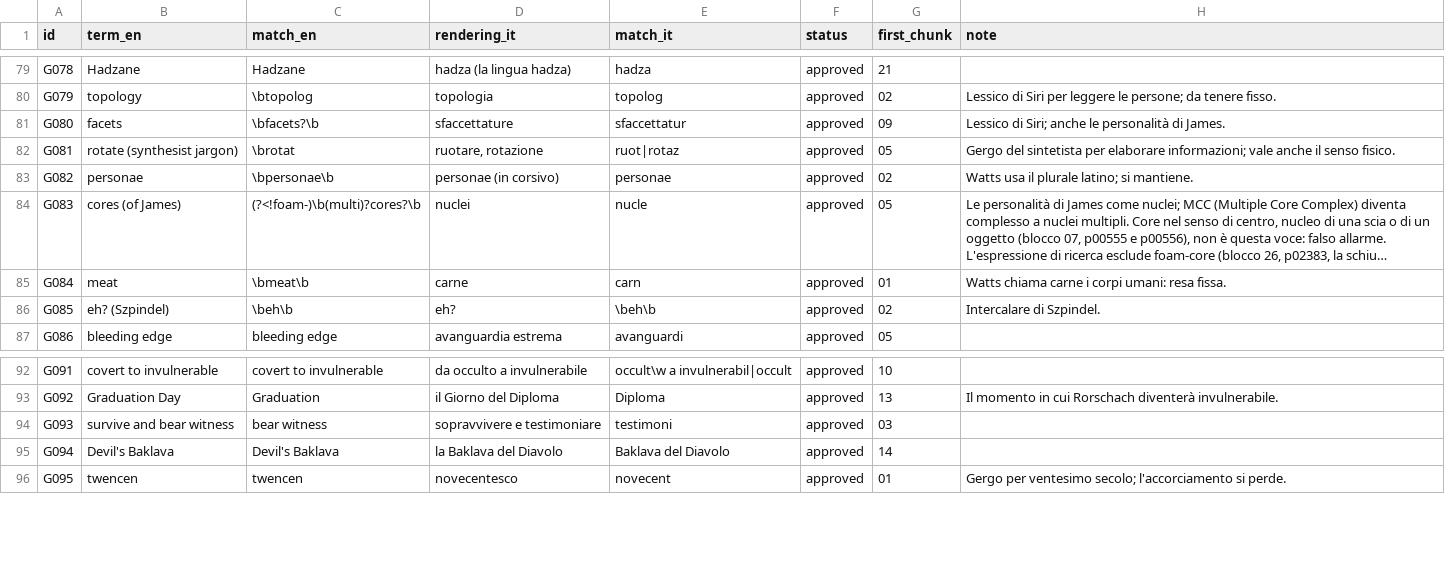
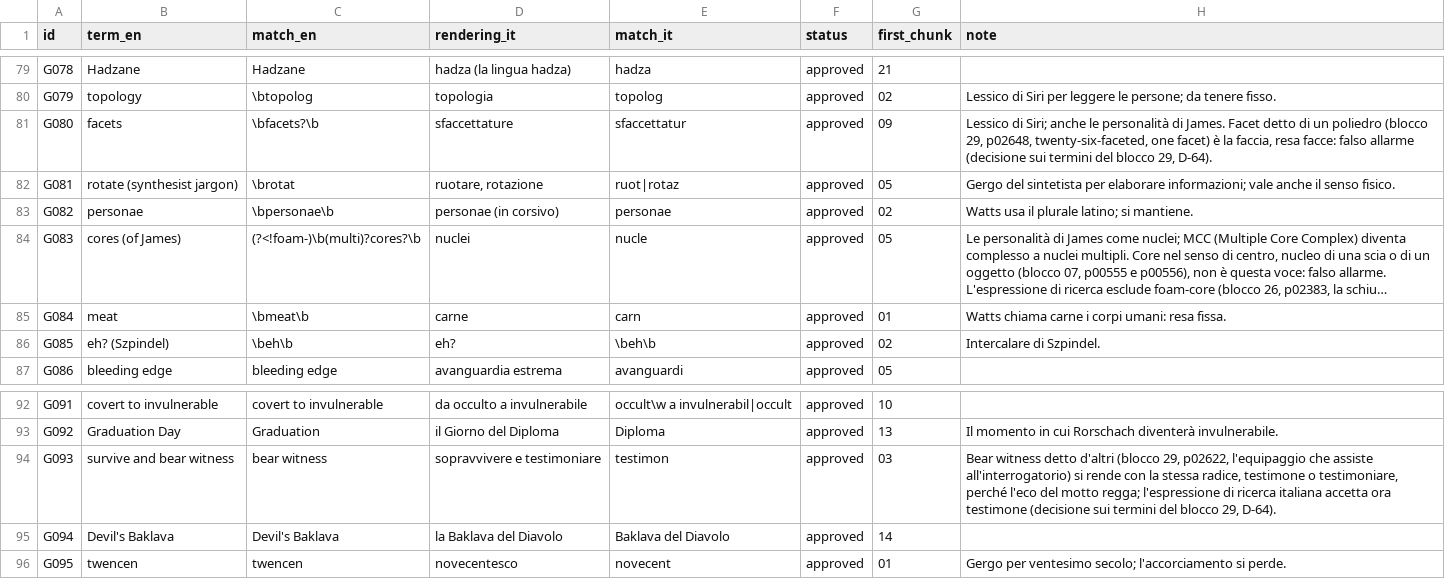
Before and after one commit to lucavd/blindsight_ita, a TSV file: docs/glossary.tsv, drawn as a sheet; only a part is shown, gaps mark what is left out; long unchanged cells end in ….

```diff
--- a/docs/glossary.tsv
+++ b/docs/glossary.tsv
@@ -80,3 +80,3 @@ G078	Hadzane	Hadzane	hadza (la lingua hadza)	hadza	approved	21
 G079	topology	\btopolog	topologia	topolog	approved	02	Lessico di Siri per leggere le persone; da tenere fisso.
-G080	facets	\bfacets?\b	sfaccettature	sfaccettatur	approved	09	Lessico di Siri; anche le personalità di James.
+G080	facets	\bfacets?\b	sfaccettature	sfaccettatur	approved	09	Lessico di Siri; anche le personalità di James. Facet detto di un poliedro (blocco 29, p02648, twenty-six-faceted, one facet) è la faccia, resa facce: falso allarme (decisione sui termini del blocco 29, D-64).
 G081	rotate (synthesist jargon)	\brotat	ruotare, rotazione	ruot|rotaz	approved	05	Gergo del sintetista per elaborare informazioni; vale anche il senso fisico.
@@ -93,3 +93,3 @@ G091	covert to invulnerable	covert to invulnerable	da occulto a invulnerabile	oc
 G092	Graduation Day	Graduation	il Giorno del Diploma	Diploma	approved	13	Il momento in cui Rorschach diventerà invulnerabile.
-G093	survive and bear witness	bear witness	sopravvivere e testimoniare	testimoni	approved	03	
+G093	survive and bear witness	bear witness	sopravvivere e testimoniare	testimon	approved	03	Bear witness detto d'altri (blocco 29, p02622, l'equipaggio che assiste all'interrogatorio) si rende con la stessa radice, testimone o testimoniare, perché l'eco del motto regga; l'espressione di ricerca italiana accetta ora testimone (decisione sui termini del blocco 29, D-64).
 G094	Devil's Baklava	Devil's Baklava	la Baklava del Diavolo	Baklava del Diavolo	approved	14	
```
Also changed, not shown: 5 other files.
